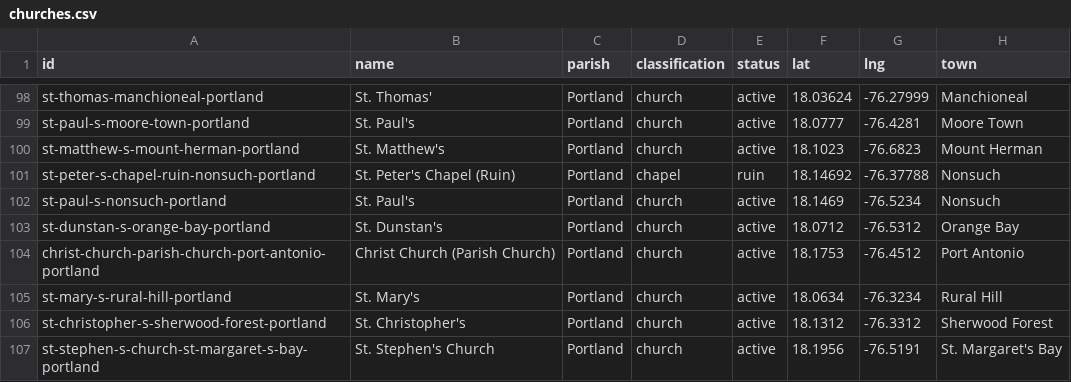
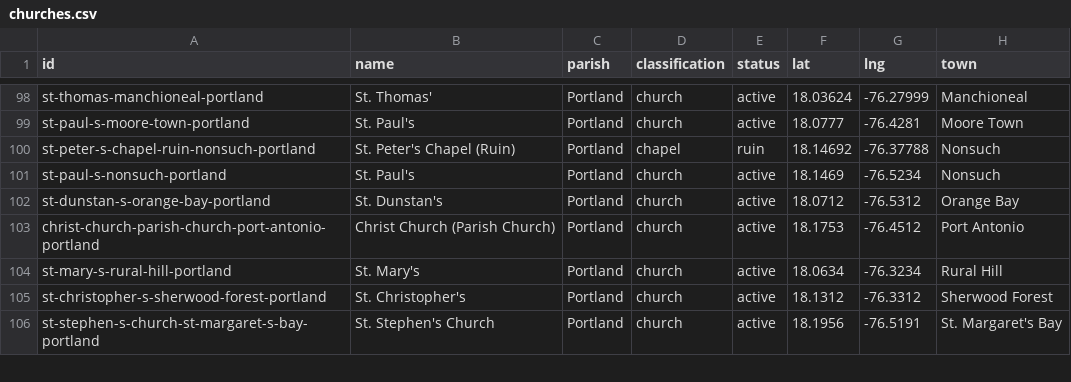
Before and after one commit to kwierenga/Anglican-Churches-in-Jamaica, a CSV file: data/churches.csv, drawn as a sheet; only a part is shown, gaps mark what is left out; the diff names each change by its address in the sheet, - before the commit and + after, or states it on an @@ line.

```diff
--- a/data/churches.csv
+++ b/data/churches.csv
-row 100: st-matthew-s-mount-herman-portland | St. Matthew's | Portland | church | active | 18.1023 | -76.6823 | Mount Herman
```
